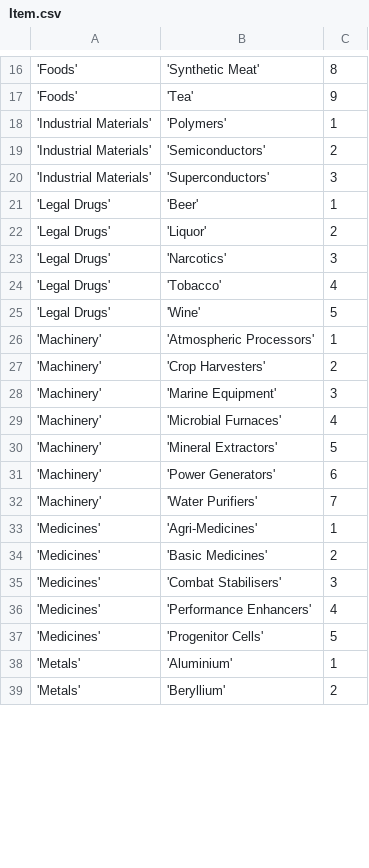
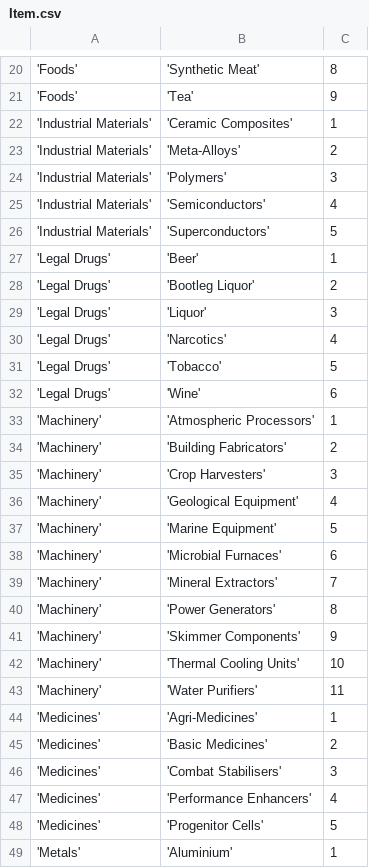
Before and after one commit to eyeonus/Trade-Dangerous, a CSV file: data/Item.csv, drawn as a sheet; only a part is shown, gaps mark what is left out; the shorter side is filled out with more unchanged rows; addresses are those after the commit; the diff covers the shown part only; the diff names each change by its address in the sheet, - before the commit and + after, or states it on an @@ line.

```diff
--- a/data/Item.csv
+++ b/data/Item.csv
+row 22: 'Industrial Materials' | 'Ceramic Composites' | 1
+row 23: 'Industrial Materials' | 'Meta-Alloys' | 2
-C24: 1
+C24: 3
-C25: 2
+C25: 4
-C26: 3
+C26: 5
+row 28: 'Legal Drugs' | 'Bootleg Liquor' | 2
-C29: 2
+C29: 3
-C30: 3
+C30: 4
-C31: 4
+C31: 5
-C32: 5
+C32: 6
+row 34: 'Machinery' | 'Building Fabricators' | 2
-C35: 2
+C35: 3
+row 36: 'Machinery' | 'Geological Equipment' | 4
-C37: 3
+C37: 5
-C38: 4
+C38: 6
-C39: 5
+C39: 7
-C40: 6
+C40: 8
+row 41: 'Machinery' | 'Skimmer Components' | 9
+row 42: 'Machinery' | 'Thermal Cooling Units' | 10
-C43: 7
+C43: 11
```
Also changed, not shown: 17 added rows and 34 edited cells elsewhere in this file, 2 other files.
